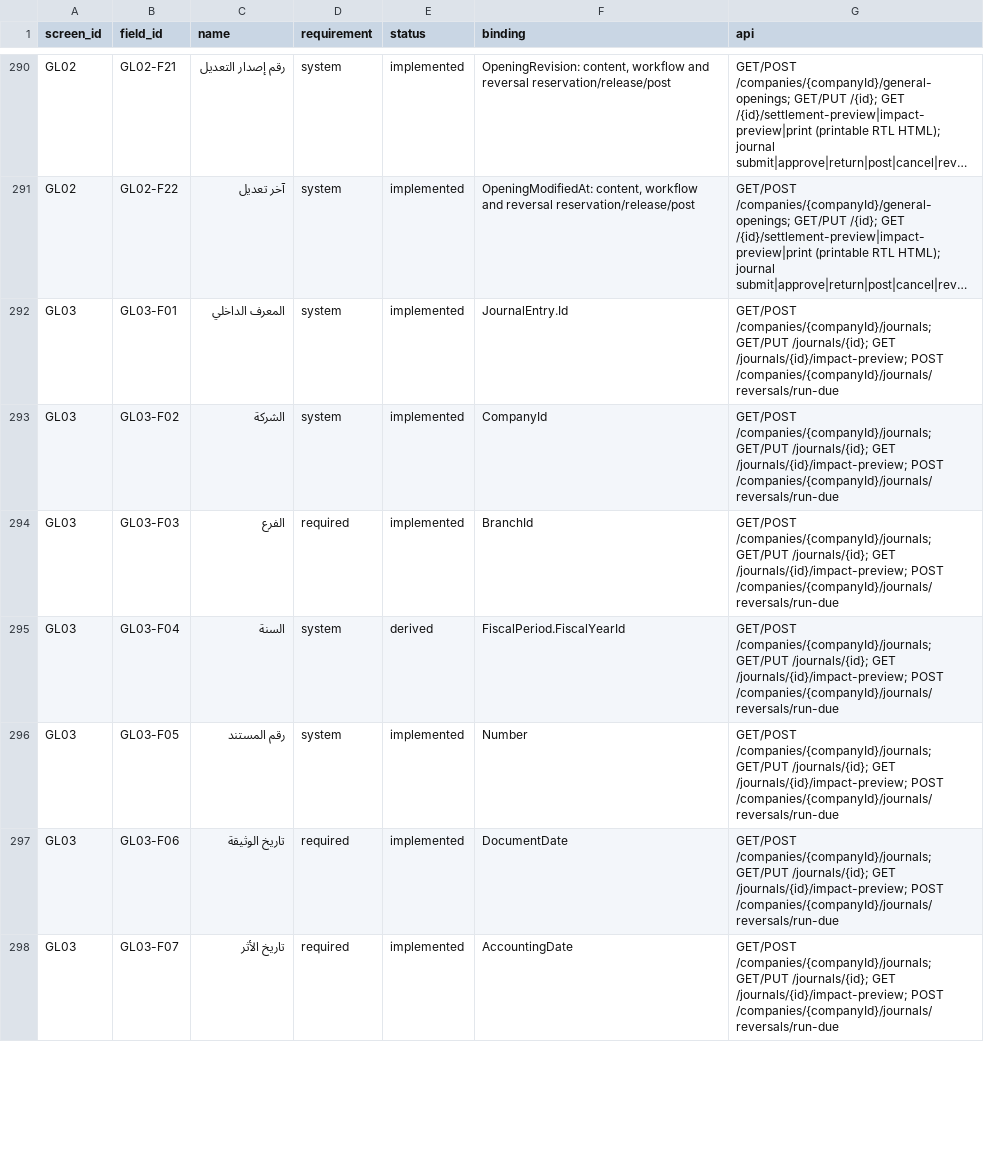
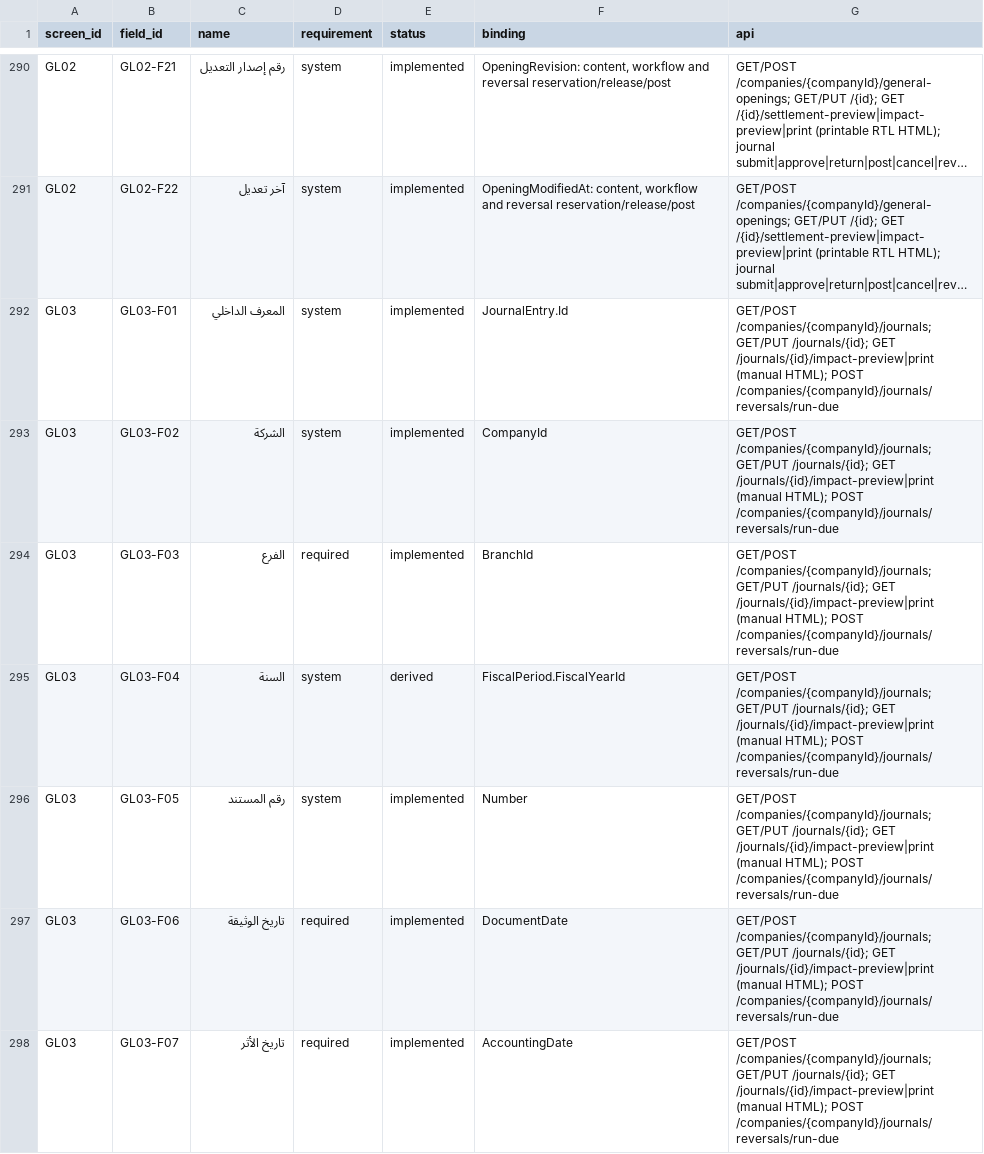
Before and after one commit to ameenalqershi/ameen-erp, a CSV file: docs/backend/fields-implementation.csv, drawn as a sheet; only a part is shown, gaps mark what is left out; long unchanged cells end in …; the diff covers the shown part only; the diff names each change by its address in the sheet, - before the commit and + after, or states it on an @@ line.

Commit message:
gl: print manual and reversal journal snapshots without mixing currencies

```diff
--- a/docs/backend/fields-implementation.csv
+++ b/docs/backend/fields-implementation.csv
-G292:G298 (api): …/journals/{id}; GET /journals/{id}/impact-preview; POST /companies/{companyId}/journals/reversals/run-due
+G292:G298 (api): …/journals/{id}; GET /journals/{id}/impact-preview|print (manual HTML); POST /companies/{companyId}/journals/reversals/run-due
```
Also changed, not shown: 38 edited cells elsewhere in this file, docs/backend/screens-implementation.csv, 14 other files.
